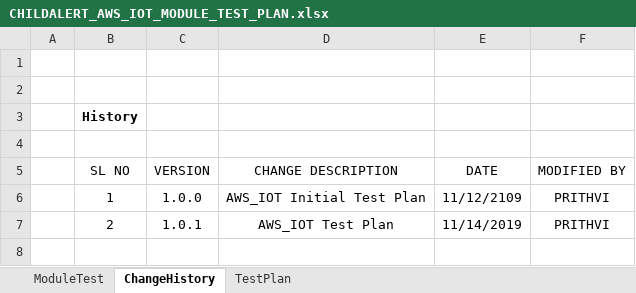
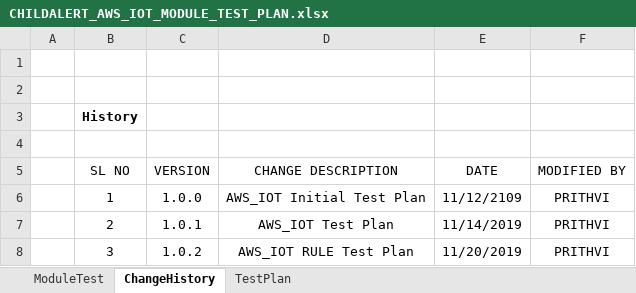
Before and after one commit to prithvi14/ChildAlertSystem, an Excel workbook: ChildAlertSystem/ModuleTesting/CHILDALERT_AWS_IOT_MODULE_TEST_PLAN.xlsx, sheet ChangeHistory, drawn as a sheet; values as stored, in another font and other column widths than the file's, no borders; the diff names each change by its address in the sheet, - before the commit and + after, or states it on an @@ line.

```diff
--- a/ChildAlertSystem/ModuleTesting/CHILDALERT_AWS_IOT_MODULE_TEST_PLAN.xlsx (sheet ChangeHistory)
+++ b/ChildAlertSystem/ModuleTesting/CHILDALERT_AWS_IOT_MODULE_TEST_PLAN.xlsx (sheet ChangeHistory)
+row 8:  | 3 | 1.0.2 | AWS_IOT RULE Test Plan | 11/20/2019 | PRITHVI
```
Also changed, not shown: sheet TestPlan, sheet ModuleTest, charts or pictures.
